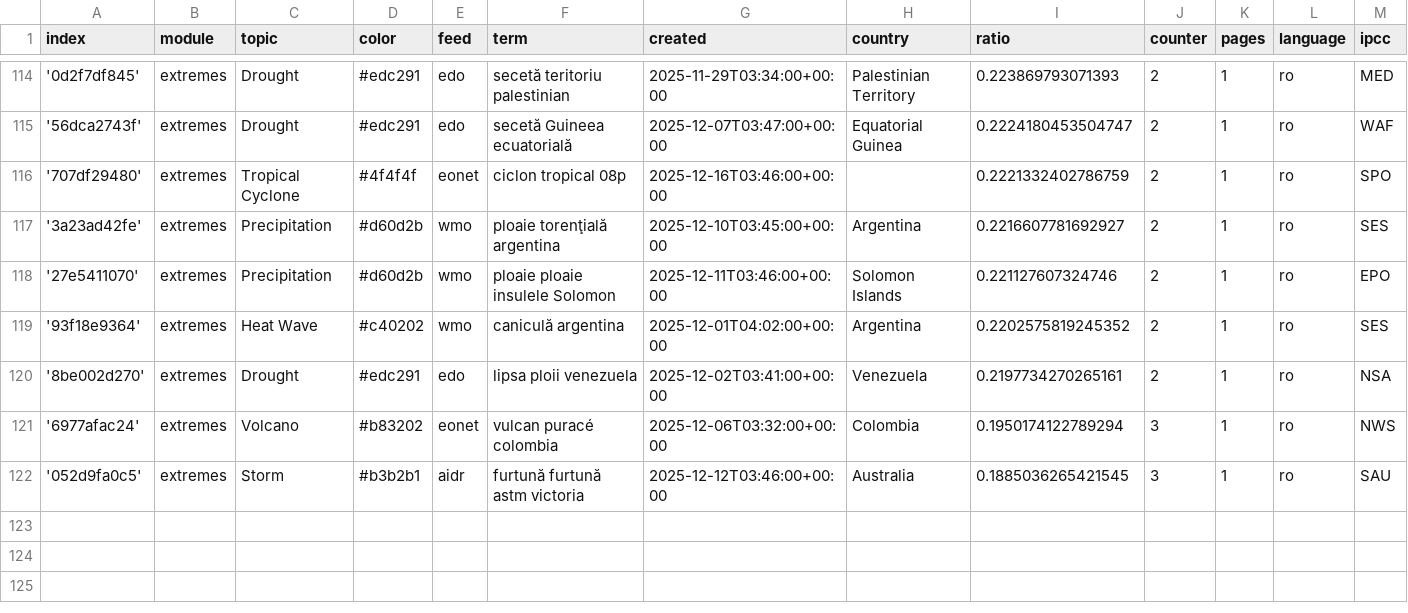
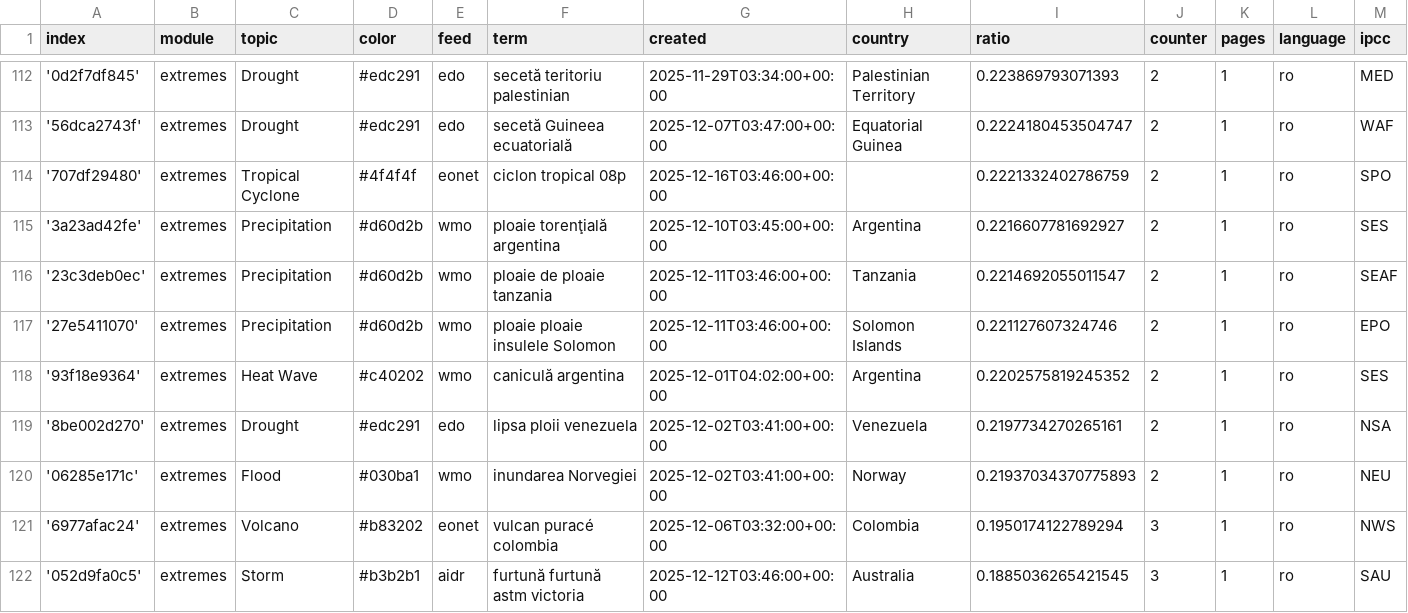
Before and after one commit to TinoH91news/romanianExtremes, a CSV file: terms.csv, drawn as a sheet; only a part is shown, gaps mark what is left out; rows hold the shown columns only; the diff covers the shown part only; the diff names each change by its address in the sheet, - before the commit and + after, or states it on an @@ line.

```diff
--- a/terms.csv
+++ b/terms.csv
+row 116: '23c3deb0ec' | extremes | Precipitation | #d60d2b | wmo | ploaie de ploaie tanzania | 2025-12-11T03:46:00+00:00 | Tanzania | 0.2214692055011547 | 2 | 1 | ro | SEAF
+row 120: '06285e171c' | extremes | Flood | #030ba1 | wmo | inundarea Norvegiei | 2025-12-02T03:41:00+00:00 | Norway | 0.21937034370775893 | 2 | 1 | ro | NEU
```
Also changed, not shown: 4 added rows, 6 removed rows and 14 edited cells elsewhere in this file.
